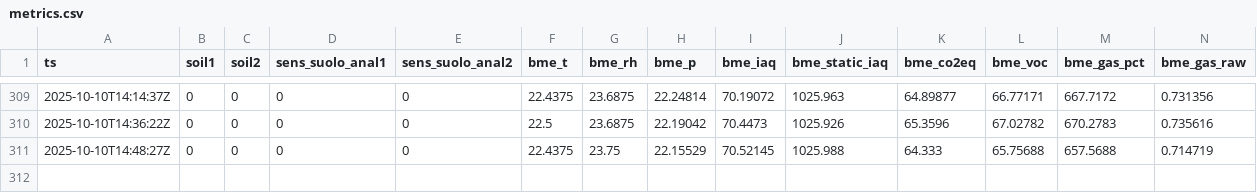
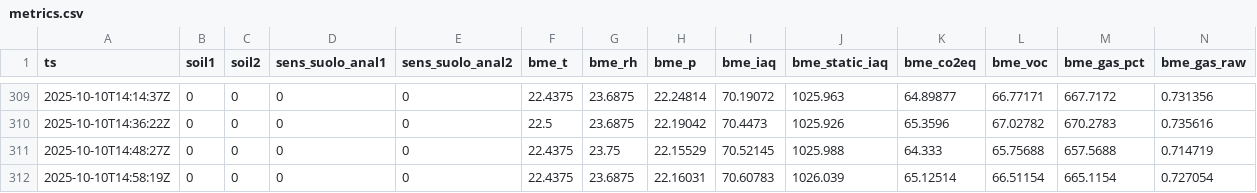
Before and after one commit to samuele9581/esp32-keepalive, a CSV file: docs/metrics.csv, drawn as a sheet; only a part is shown, gaps mark what is left out; rows hold the shown columns only; the diff names each change by its address in the sheet, - before the commit and + after, or states it on an @@ line.

```diff
--- a/docs/metrics.csv
+++ b/docs/metrics.csv
+row 312: 2025-10-10T14:58:19Z | 0 | 0 | 0 | 0 | 22.4375 | 23.6875 | 22.16031 | 70.60783 | 1026.039 | 65.12514 | 66.51154 | 665.1154 | 0.727054
```
Also changed, not shown: states/metrics.csv, 1 other file.
